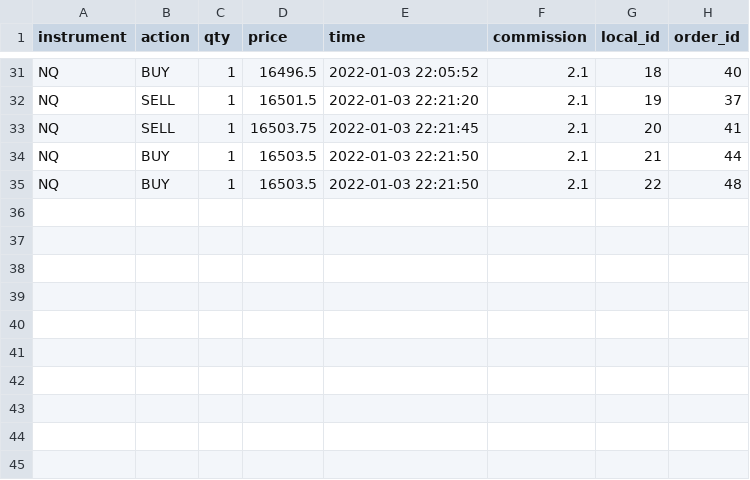
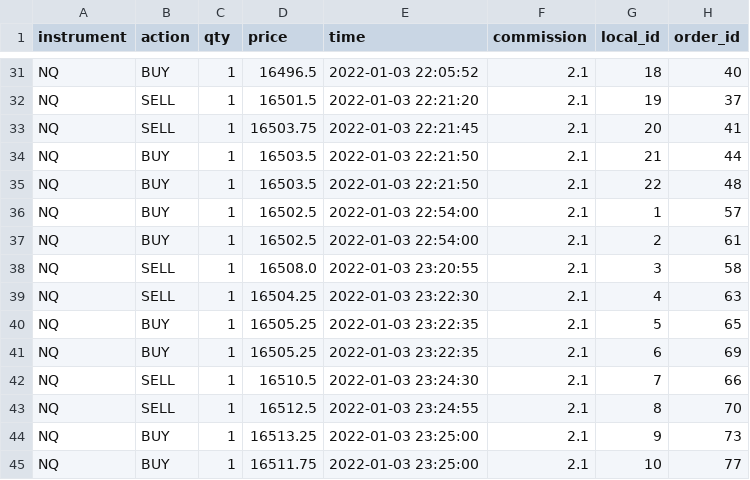
Before and after one commit to aestrad494/Octopus, a CSV file: trades/total_executions_NQ.csv, drawn as a sheet; only a part is shown, gaps mark what is left out.

```diff
--- a/trades/total_executions_NQ.csv
+++ b/trades/total_executions_NQ.csv
@@ -35 +35,11 @@ NQ,BUY,1,16503.5,2022-01-03 22:21:50,2.1,21,44
 NQ,BUY,1,16503.5,2022-01-03 22:21:50,2.1,22,48
+NQ,BUY,1,16502.5,2022-01-03 22:54:00,2.1,1,57
+NQ,BUY,1,16502.5,2022-01-03 22:54:00,2.1,2,61
+NQ,SELL,1,16508.0,2022-01-03 23:20:55,2.1,3,58
+NQ,SELL,1,16504.25,2022-01-03 23:22:30,2.1,4,63
+NQ,BUY,1,16505.25,2022-01-03 23:22:35,2.1,5,65
+NQ,BUY,1,16505.25,2022-01-03 23:22:35,2.1,6,69
+NQ,SELL,1,16510.5,2022-01-03 23:24:30,2.1,7,66
+NQ,SELL,1,16512.5,2022-01-03 23:24:55,2.1,8,70
+NQ,BUY,1,16513.25,2022-01-03 23:25:00,2.1,9,73
+NQ,BUY,1,16511.75,2022-01-03 23:25:00,2.1,10,77
```
Also changed, not shown: trades/total_trades_NQ.csv, 11 other files.
